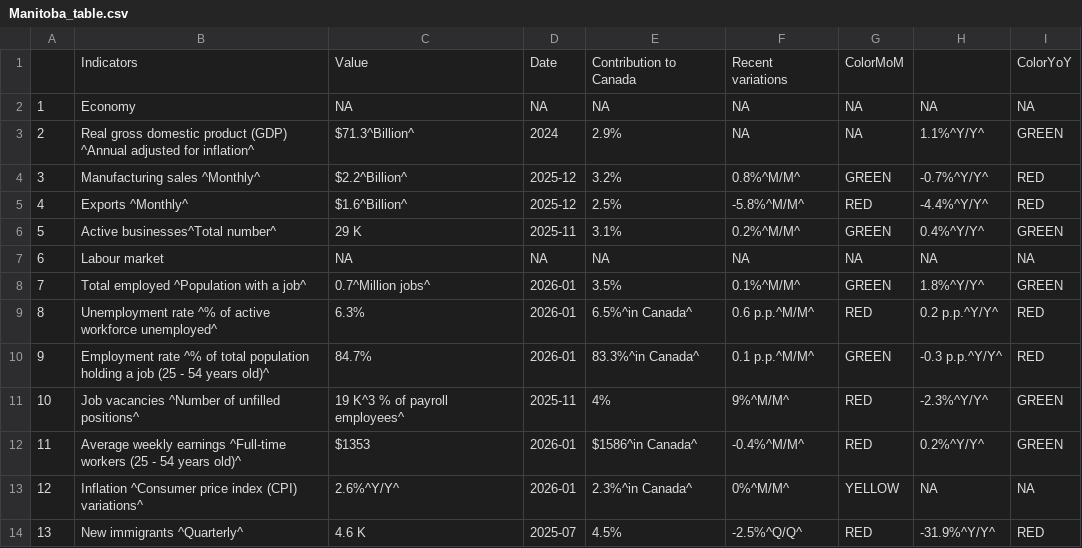
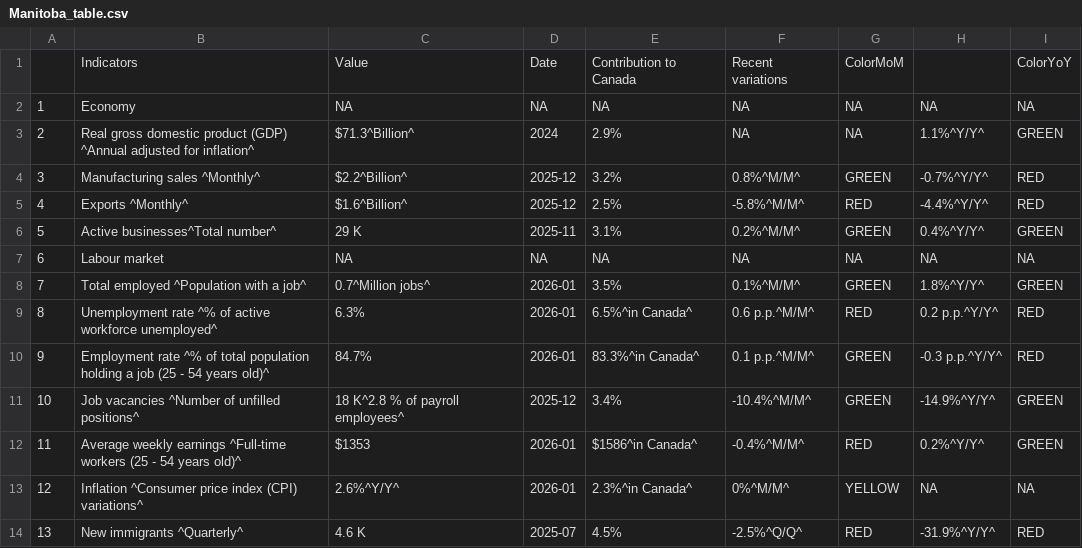
Before and after one commit to Dabra56/Economic_Dashboard, a CSV file: data/Manitoba_table.csv, drawn as a sheet.

```diff
--- a/data/Manitoba_table.csv
+++ b/data/Manitoba_table.csv
@@ -11,3 +11,3 @@
 "9","Employment rate ^% of total population holding a job (25 - 54 years old)^","84.7%","2026-01","83.3%^in Canada^","0.1 p.p.^M/M^","GREEN","-0.3 p.p.^Y/Y^","RED"
-"10","Job vacancies ^Number of unfilled positions^","19 K^3 % of payroll employees^","2025-11","4%","9%^M/M^","RED","-2.3%^Y/Y^","GREEN"
+"10","Job vacancies ^Number of unfilled positions^","18 K^2.8 % of payroll employees^","2025-12","3.4%","-10.4%^M/M^","GREEN","-14.9%^Y/Y^","GREEN"
 "11","Average weekly earnings ^Full-time workers (25 - 54 years old)^","$1353","2026-01","$1586^in Canada^","-0.4%^M/M^","RED","0.2%^Y/Y^","GREEN"
```
Also changed, not shown: data/Ontario_table.csv, data/Prince_Edward_Island_table.csv, 22 other files.
